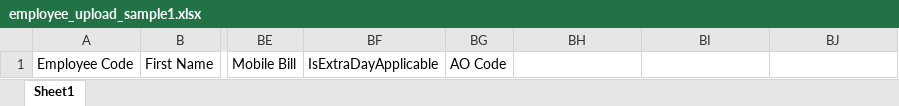
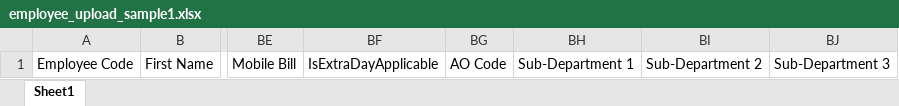
Before and after one commit to V2-Application/HRMS_FRONTEND, an Excel workbook: public/employee_upload_sample1.xlsx, sheet Sheet1, drawn as a sheet; only a part is shown, gaps mark what is left out; values as stored, in another font and other column widths than the file's, no borders; the diff names each change by its address in the sheet, - before the commit and + after, or states it on an @@ line.

```diff
--- a/public/employee_upload_sample1.xlsx (sheet Sheet1)
+++ b/public/employee_upload_sample1.xlsx (sheet Sheet1)
-BH1: (empty)
+BH1: Sub-Department 1
-BI1: (empty)
+BI1: Sub-Department 2
-BJ1: (empty)
+BJ1: Sub-Department 3
```
Also changed, not shown: 4 other files.
